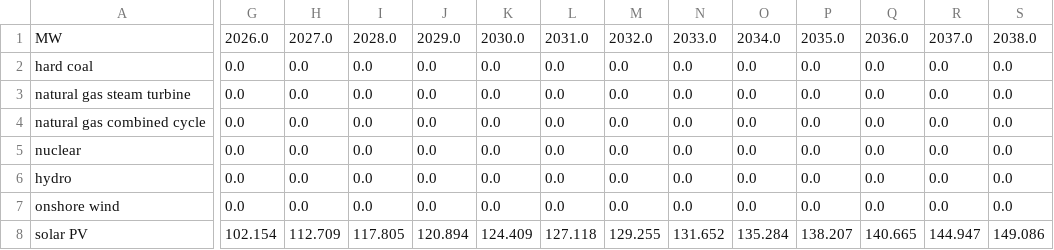
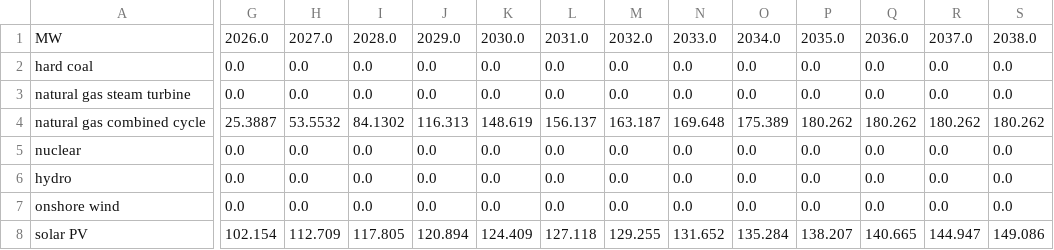
Before and after one commit to EnergyInnovation/eps-utah, a CSV file: InputData/bldgs/BDESC/BDESC-commercial.csv, drawn as a sheet; only a part is shown, gaps mark what is left out; the diff covers the shown part only; the diff names each change by its address in the sheet, - before the commit and + after, or states it on an @@ line.

```diff
--- a/InputData/bldgs/BDESC/BDESC-commercial.csv
+++ b/InputData/bldgs/BDESC/BDESC-commercial.csv
-G4: 0.0
+G4: 25.3887
-H4: 0.0
+H4: 53.5532
-I4: 0.0
+I4: 84.1302
-J4: 0.0
+J4: 116.313
-K4: 0.0
+K4: 148.619
-L4: 0.0
+L4: 156.137
-M4: 0.0
+M4: 163.187
-N4: 0.0
+N4: 169.648
-O4: 0.0
+O4: 175.389
-P4: 0.0
+P4: 180.262
-Q4: 0.0
+Q4: 180.262
-R4: 0.0
+R4: 180.262
-S4: 0.0
+S4: 180.262
```
Also changed, not shown: 12 edited cells elsewhere in this file, 7 other files.
